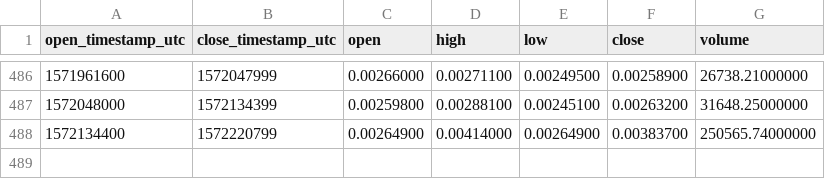
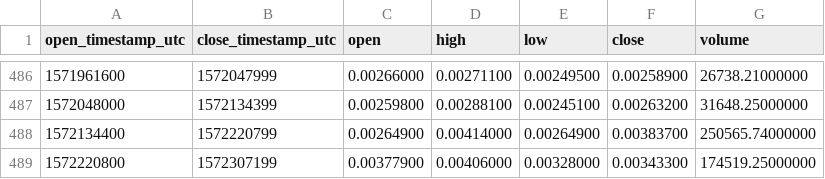
Before and after one commit to cryptobigbro/binance-NASETH, a CSV file: binance-NASETH-1d.csv, drawn as a sheet; only a part is shown, gaps mark what is left out.

```diff
--- a/binance-NASETH-1d.csv
+++ b/binance-NASETH-1d.csv
@@ -488 +488,2 @@ open_timestamp_utc,close_timestamp_utc,open,high,low,close,volume
 1572134400,1572220799,0.00264900,0.00414000,0.00264900,0.00383700,250565.74000000
+1572220800,1572307199,0.00377900,0.00406000,0.00328000,0.00343300,174519.25000000
```
Also changed, not shown: binance-NASETH-1h.csv.
